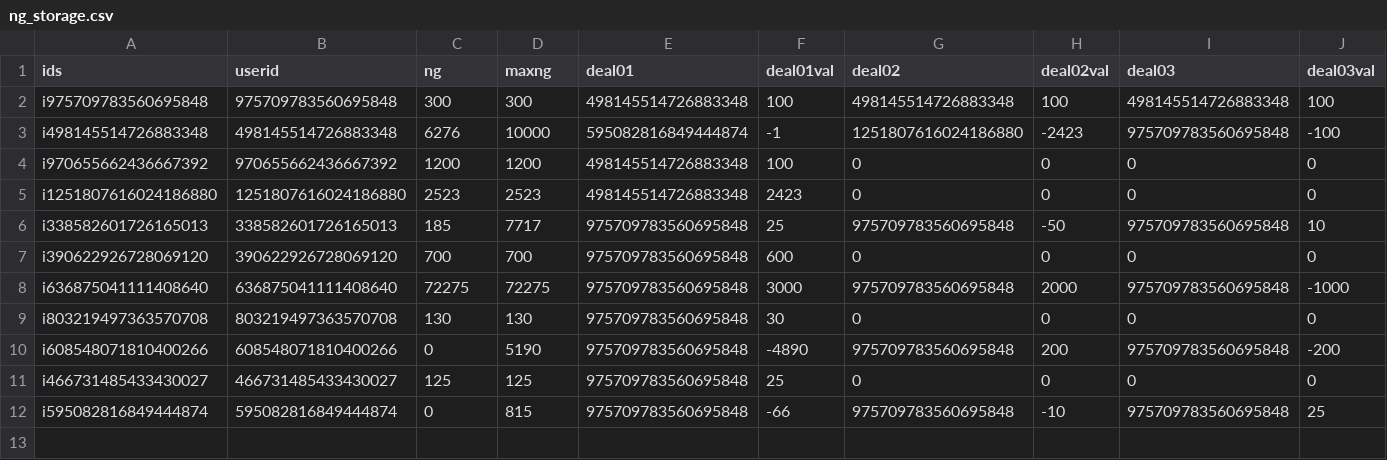
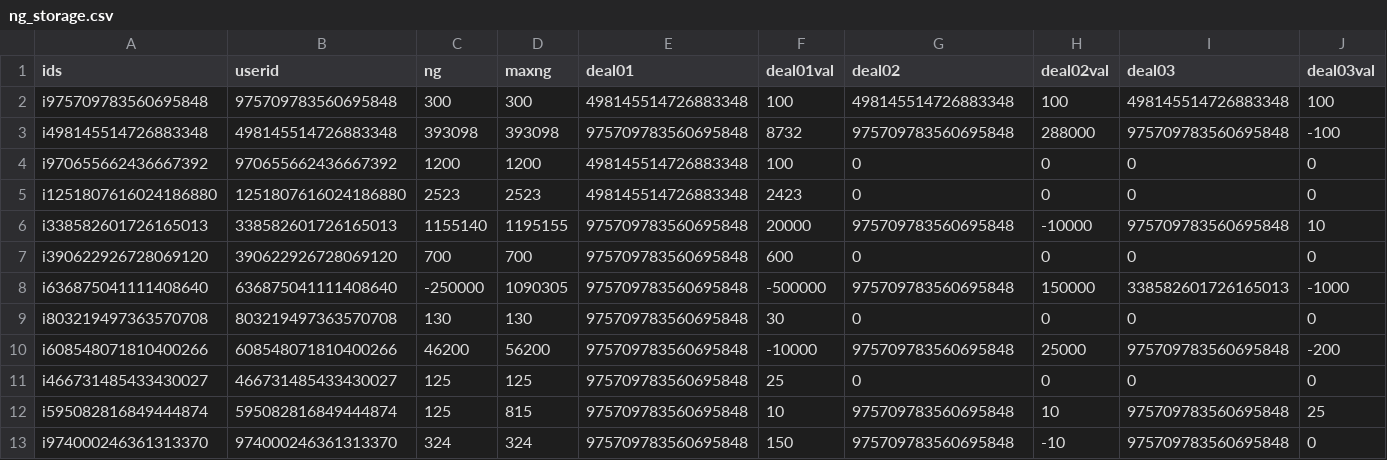
Before and after one commit to MorningEgo/n-ring, a CSV file: nring_storage/n_users/ng_storage.csv, drawn as a sheet.

```diff
--- a/nring_storage/n_users/ng_storage.csv
+++ b/nring_storage/n_users/ng_storage.csv
@@ -2,11 +2,12 @@ ids,userid,ng,maxng,deal01,deal01val,deal02,deal02val,deal03,deal03val
 i975709783560695848,975709783560695848,300,300,498145514726883348,100,498145514726883348,100,498145514726883348,100
-i498145514726883348,498145514726883348,6276,10000,595082816849444874,-1,1251807616024186880,-2423,975709783560695848,-100
+i498145514726883348,498145514726883348,393098,393098,975709783560695848,8732,975709783560695848,288000,975709783560695848,-100
 i970655662436667392,970655662436667392,1200,1200,498145514726883348,100,0,0,0,0
 i1251807616024186880,1251807616024186880,2523,2523,498145514726883348,2423,0,0,0,0
-i338582601726165013,338582601726165013,185,7717,975709783560695848,25,975709783560695848,-50,975709783560695848,10
+i338582601726165013,338582601726165013,1155140,1195155,975709783560695848,20000,975709783560695848,-10000,975709783560695848,10
 i390622926728069120,390622926728069120,700,700,975709783560695848,600,0,0,0,0
-i636875041111408640,636875041111408640,72275,72275,975709783560695848,3000,975709783560695848,2000,975709783560695848,-1000
+i636875041111408640,636875041111408640,-250000,1090305,975709783560695848,-500000,975709783560695848,150000,338582601726165013,-1000
 i803219497363570708,803219497363570708,130,130,975709783560695848,30,0,0,0,0
-i608548071810400266,608548071810400266,0,5190,975709783560695848,-4890,975709783560695848,200,975709783560695848,-200
+i608548071810400266,608548071810400266,46200,56200,975709783560695848,-10000,975709783560695848,25000,975709783560695848,-200
 i466731485433430027,466731485433430027,125,125,975709783560695848,25,0,0,0,0
-i595082816849444874,595082816849444874,0,815,975709783560695848,-66,975709783560695848,-10,975709783560695848,25
+i595082816849444874,595082816849444874,125,815,975709783560695848,10,975709783560695848,10,975709783560695848,25
+i974000246361313370,974000246361313370,324,324,975709783560695848,150,975709783560695848,-10,975709783560695848,0
```
Also changed, not shown: 3 other files.
